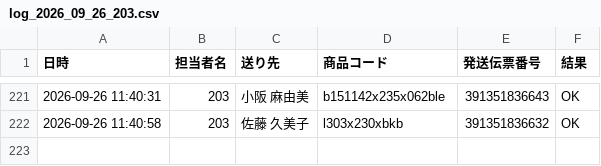
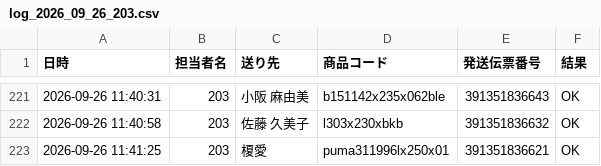
Before and after one commit to hirono-s1015/picking-app, a CSV file: logs/log_2026_09_26_203.csv, drawn as a sheet; only a part is shown, gaps mark what is left out.

Commit message:
[log] 391351836621 OK

```diff
--- a/logs/log_2026_09_26_203.csv
+++ b/logs/log_2026_09_26_203.csv
@@ -222 +222,2 @@
 2026-09-26 11:40:58,203,佐藤 久美子,l303x230xbkb,391351836632,OK
+2026-09-26 11:41:25,203,榎愛,puma311996lx250x01,391351836621,OK
```
